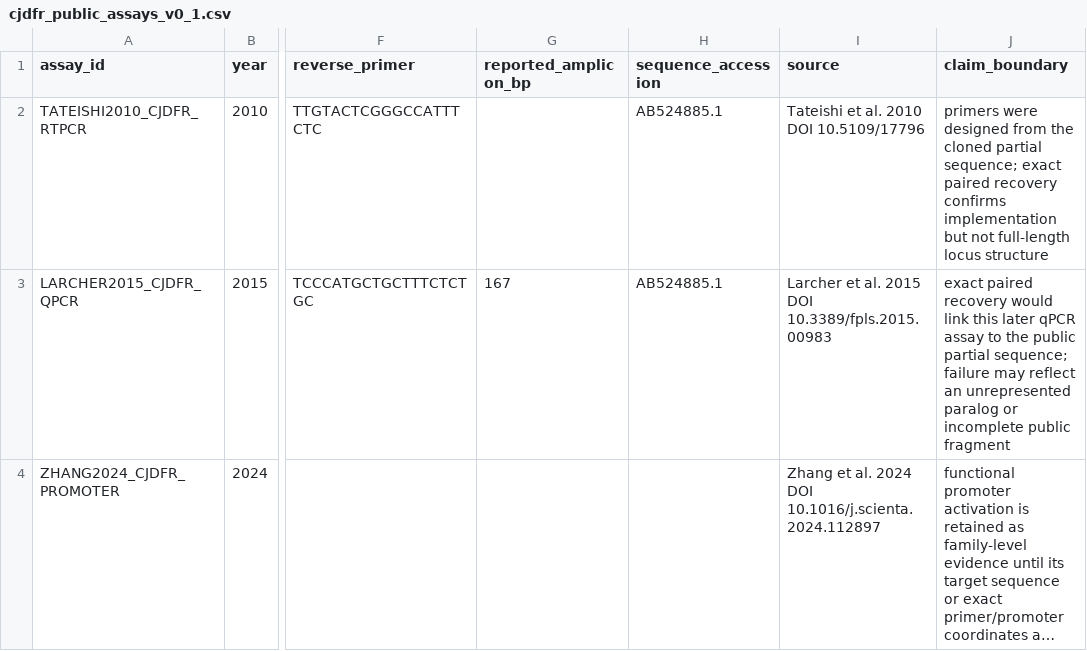
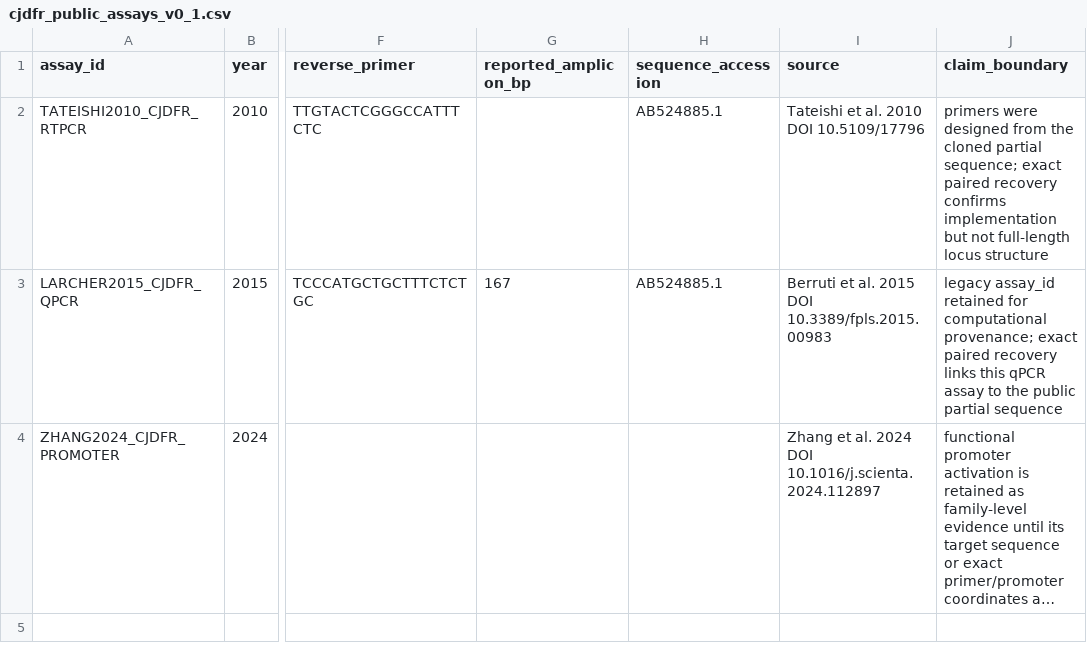
Before and after one commit to zuizui0223/chun, a CSV file: data/cjdfr_public_assays_v0_1.csv, drawn as a sheet; only a part is shown, gaps mark what is left out; long unchanged cells end in …; the diff names each change by its address in the sheet, - before the commit and + after, or states it on an @@ line.

Commit message:
Correct Berruti 2015 display citation in frozen CjDFR assay input

```diff
--- a/data/cjdfr_public_assays_v0_1.csv
+++ b/data/cjdfr_public_assays_v0_1.csv
-I3 (source): Larcher et al.…
+I3 (source): Berruti et al.…
-J3 (claim_boundary): exact paired recovery would link this later qPCR assay to the public partial sequence; failure may reflect an unrepresented paralog or incomplete public fragment
+J3 (claim_boundary): legacy assay_id retained for computational provenance; exact paired recovery links this qPCR assay to the public partial sequence
```
